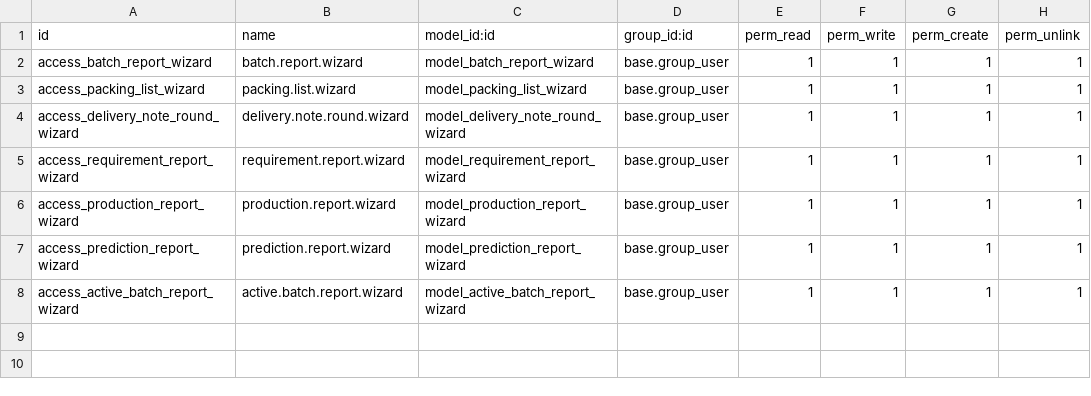
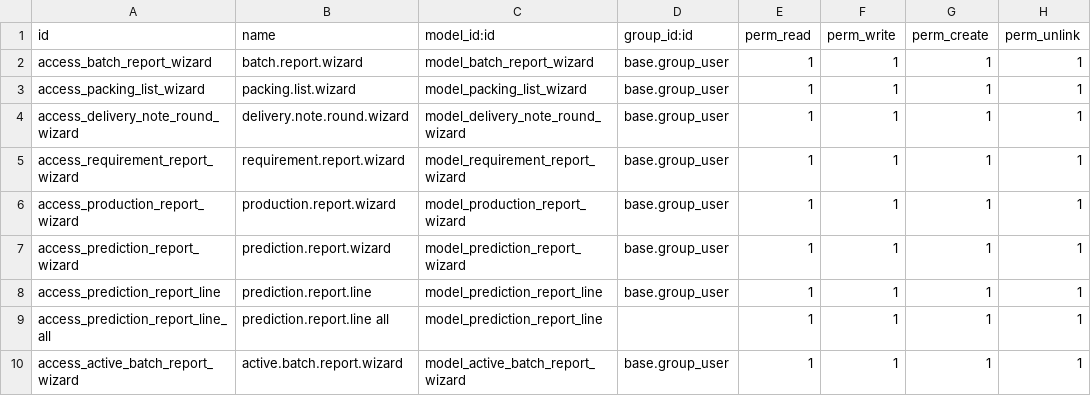
Before and after one commit to Yuvaraj-Thoughtlogik/FoodAndDrinks_ERP, a CSV file: tl_rf_reports/security/ir.model.access.csv, drawn as a sheet.

Commit message:
feat: add prediction report wizard to calculate product requirements based on delivery channels and BOMs

```diff
--- a/tl_rf_reports/security/ir.model.access.csv
+++ b/tl_rf_reports/security/ir.model.access.csv
@@ -7,2 +7,4 @@ access_production_report_wizard,production.report.wizard,model_production_report
 access_prediction_report_wizard,prediction.report.wizard,model_prediction_report_wizard,base.group_user,1,1,1,1
+access_prediction_report_line,prediction.report.line,model_prediction_report_line,base.group_user,1,1,1,1
+access_prediction_report_line_all,prediction.report.line all,model_prediction_report_line,,1,1,1,1
 access_active_batch_report_wizard,active.batch.report.wizard,model_active_batch_report_wizard,base.group_user,1,1,1,1
```
Also changed, not shown: 3 other files.
